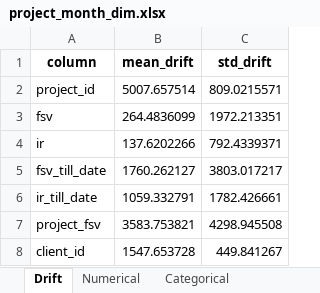
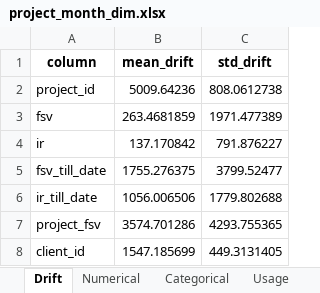
Before and after one commit to ngenux/Data-Engineering, an Excel workbook: Accelerator/Data Observability/Output/project_month_dim.xlsx, sheet Drift, drawn as a sheet; values as stored, in another font and other column widths than the file's, no borders; the diff names each change by its address in the sheet, - before the commit and + after, or states it on an @@ line.

```diff
--- a/Accelerator/Data Observability/Output/project_month_dim.xlsx (sheet Drift)
+++ b/Accelerator/Data Observability/Output/project_month_dim.xlsx (sheet Drift)
+sheet tab: Usage
-B2 (mean_drift): 5007.657514
+B2 (mean_drift): 5009.64236
-C2 (std_drift): 809.0215571
+C2 (std_drift): 808.0612738
-B3 (mean_drift): 264.4836099
+B3 (mean_drift): 263.4681859
-C3 (std_drift): 1972.213351
+C3 (std_drift): 1971.477389
-B4 (mean_drift): 137.6202266
+B4 (mean_drift): 137.170842
-C4 (std_drift): 792.4339371
+C4 (std_drift): 791.876227
-B5 (mean_drift): 1760.262127
+B5 (mean_drift): 1755.276375
-C5 (std_drift): 3803.017217
+C5 (std_drift): 3799.52477
-B6 (mean_drift): 1059.332791
+B6 (mean_drift): 1056.006506
-C6 (std_drift): 1782.426661
+C6 (std_drift): 1779.802688
-B7 (mean_drift): 3583.753821
+B7 (mean_drift): 3574.701286
-C7 (std_drift): 4298.945508
+C7 (std_drift): 4293.755365
-B8 (mean_drift): 1547.653728
+B8 (mean_drift): 1547.185699
-C8 (std_drift): 449.841267
+C8 (std_drift): 449.3131405
```
Also changed, not shown: sheet Numerical, sheet Categorical, Accelerator/Data Observability/Output/client_dim.xlsx, Accelerator/Data Observability/Output/client_month_dim.xlsx, 23 other files.
